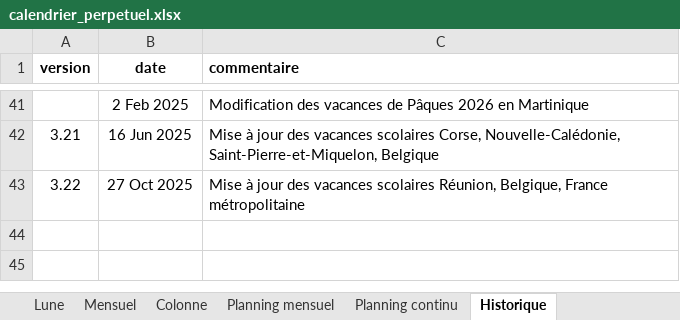
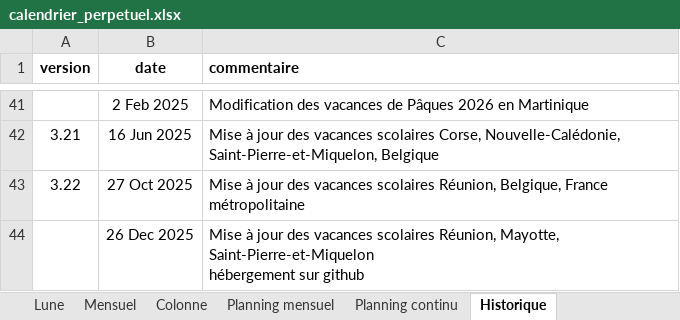
Before and after one commit to thomas-rk/calendrier, an Excel workbook: src/calendrier_perpetuel.xlsx, sheet Historique, drawn as a sheet; only a part is shown, gaps mark what is left out; values as stored, in another font and other column widths than the file's, no borders; 1 other sheet too large or unreadable and not compared; ↵ is a line break in a cell; the diff names each change by its address in the sheet, - before the commit and + after, or states it on an @@ line.

```diff
--- a/src/calendrier_perpetuel.xlsx (sheet Historique)
+++ b/src/calendrier_perpetuel.xlsx (sheet Historique)
+row 44:  | 26 Dec 2025 | Mise à jour des vacances scolaires Réunion, Mayotte, Saint-Pierre-et-Miquelon ↵ hébergement sur github
```
Also changed, not shown: sheet Vacances, sheet Calendrier, 6 other files.
